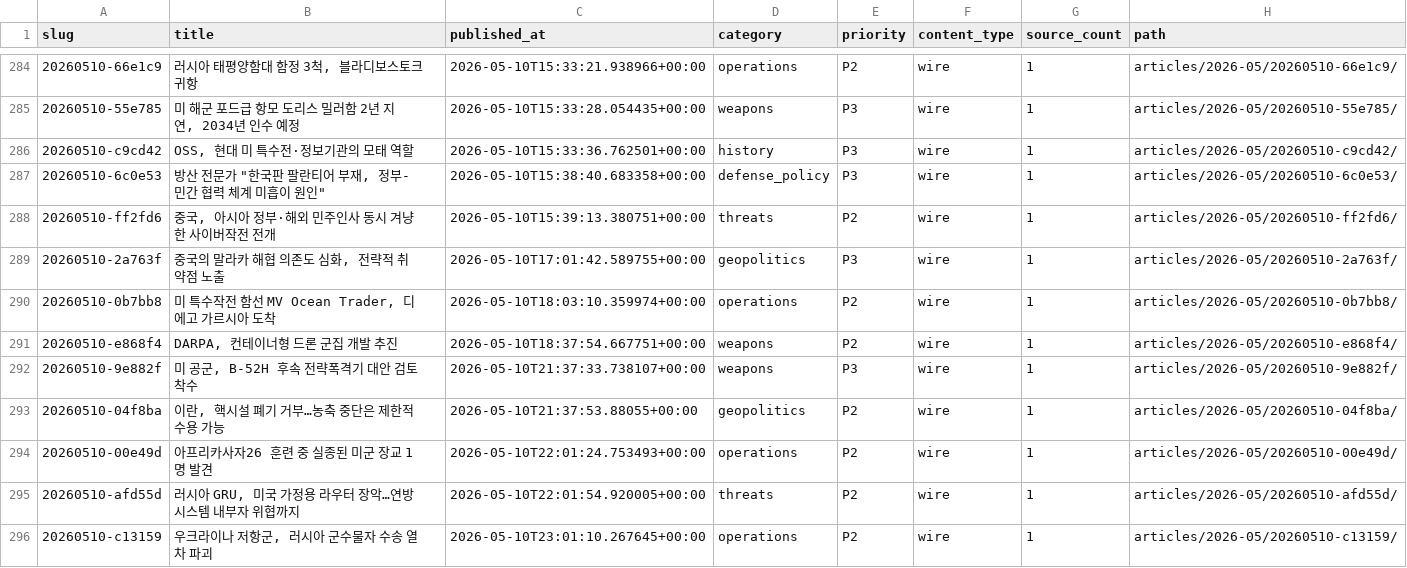
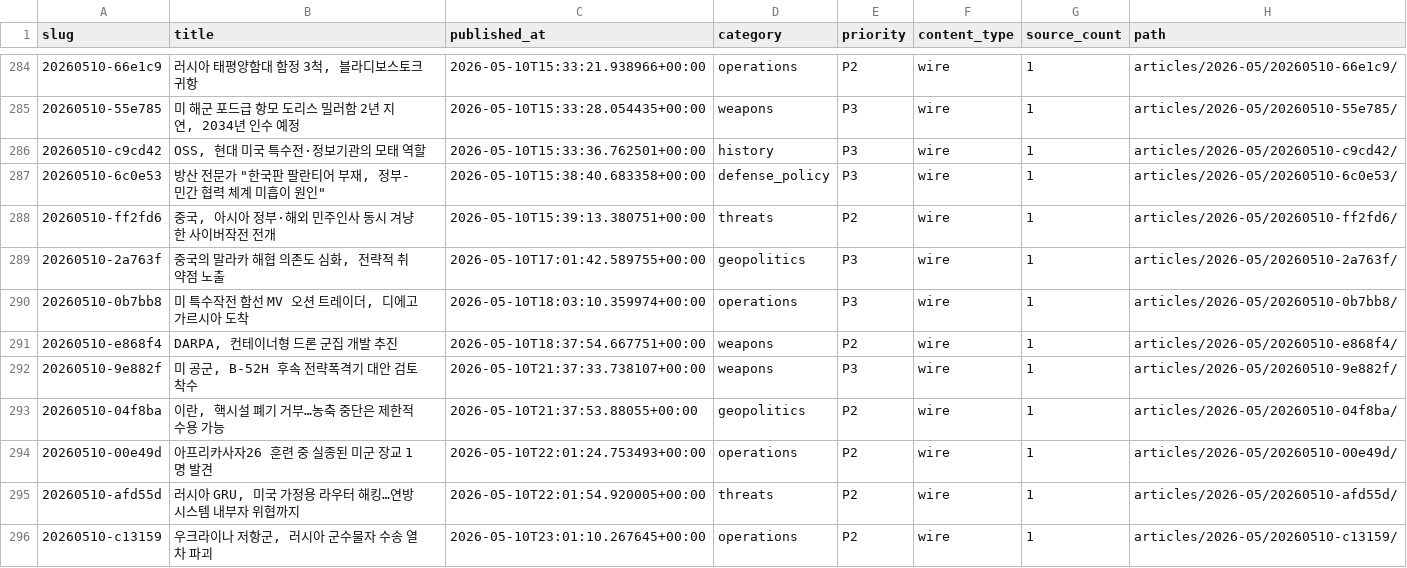
Before and after one commit to CombatSociety/data, a CSV file: index.csv, drawn as a sheet; only a part is shown, gaps mark what is left out; the diff covers the shown part only.

```diff
--- a/index.csv
+++ b/index.csv
@@ -285,3 +285,3 @@ slug,title,published_at,category,priority,content_type,source_count,path
 20260510-55e785,"미 해군 포드급 항모 도리스 밀러함 2년 지연, 2034년 인수 예정",2026-05-10T15:33:28.054435+00:00,weapons,P3,wire,1,articles/2026-05/20260510-55e785/
-20260510-c9cd42,"OSS, 현대 미 특수전·정보기관의 모태 역할",2026-05-10T15:33:36.762501+00:00,history,P3,wire,1,articles/2026-05/20260510-c9cd42/
+20260510-c9cd42,"OSS, 현대 미국 특수전·정보기관의 모태 역할",2026-05-10T15:33:36.762501+00:00,history,P3,wire,1,articles/2026-05/20260510-c9cd42/
 20260510-6c0e53,"방산 전문가 ""한국판 팔란티어 부재, 정부-민간 협력 체계 미흡이 원인""",2026-05-10T15:38:40.683358+00:00,defense_policy,P3,wire,1,articles/2026-05/20260510-6c0e53/
@@ -289,3 +289,3 @@ slug,title,published_at,category,priority,content_type,source_count,path
 20260510-2a763f,"중국의 말라카 해협 의존도 심화, 전략적 취약점 노출",2026-05-10T17:01:42.589755+00:00,geopolitics,P3,wire,1,articles/2026-05/20260510-2a763f/
-20260510-0b7bb8,"미 특수작전 함선 MV Ocean Trader, 디에고 가르시아 도착",2026-05-10T18:03:10.359974+00:00,operations,P2,wire,1,articles/2026-05/20260510-0b7bb8/
+20260510-0b7bb8,"미 특수작전 함선 MV 오션 트레이더, 디에고 가르시아 도착",2026-05-10T18:03:10.359974+00:00,operations,P3,wire,1,articles/2026-05/20260510-0b7bb8/
 20260510-e868f4,"DARPA, 컨테이너형 드론 군집 개발 추진",2026-05-10T18:37:54.667751+00:00,weapons,P2,wire,1,articles/2026-05/20260510-e868f4/
@@ -294,3 +294,3 @@ slug,title,published_at,category,priority,content_type,source_count,path
 20260510-00e49d,아프리카사자26 훈련 중 실종된 미군 장교 1명 발견,2026-05-10T22:01:24.753493+00:00,operations,P2,wire,1,articles/2026-05/20260510-00e49d/
-20260510-afd55d,"러시아 GRU, 미국 가정용 라우터 장악…연방 시스템 내부자 위협까지",2026-05-10T22:01:54.920005+00:00,threats,P2,wire,1,articles/2026-05/20260510-afd55d/
+20260510-afd55d,"러시아 GRU, 미국 가정용 라우터 해킹…연방 시스템 내부자 위협까지",2026-05-10T22:01:54.920005+00:00,threats,P2,wire,1,articles/2026-05/20260510-afd55d/
 20260510-c13159,"우크라이나 저항군, 러시아 군수물자 수송 열차 파괴",2026-05-10T23:01:10.267645+00:00,operations,P2,wire,1,articles/2026-05/20260510-c13159/
```
Also changed, not shown: 3 added rows and 5 edited cells elsewhere in this file, 38 other files.
